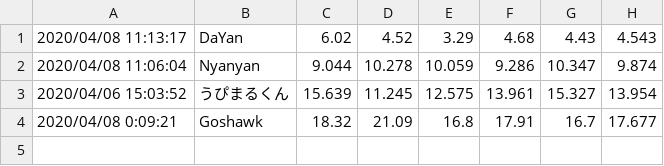
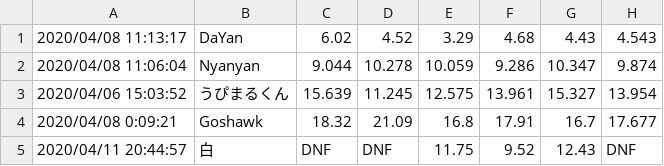
Before and after one commit to Nyanyan/nyancontest, a CSV file: Clock/data.csv, drawn as a sheet.

Commit message:
updated data

```diff
--- a/Clock/data.csv
+++ b/Clock/data.csv
@@ -4 +4,2 @@
 2020/04/08 0:09:21,Goshawk,18.32,21.09,16.8,17.91,16.7,17.677
+2020/04/11 20:44:57,白,DNF,DNF,11.75,9.52,12.43,DNF
```
